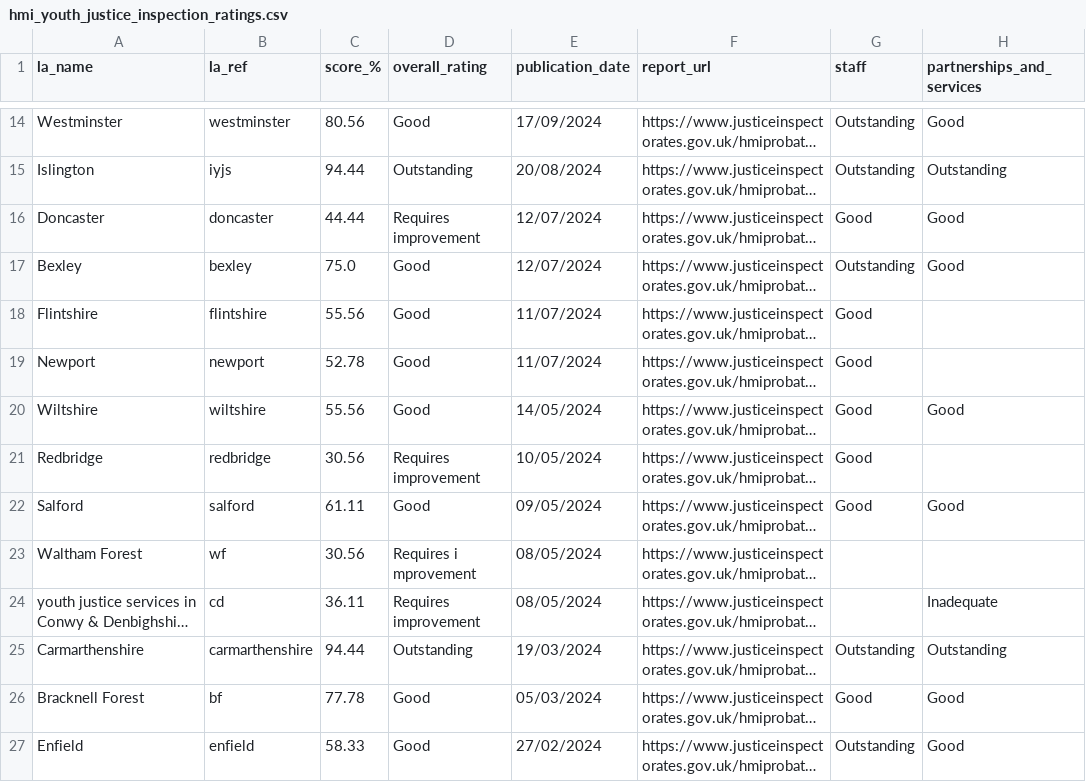
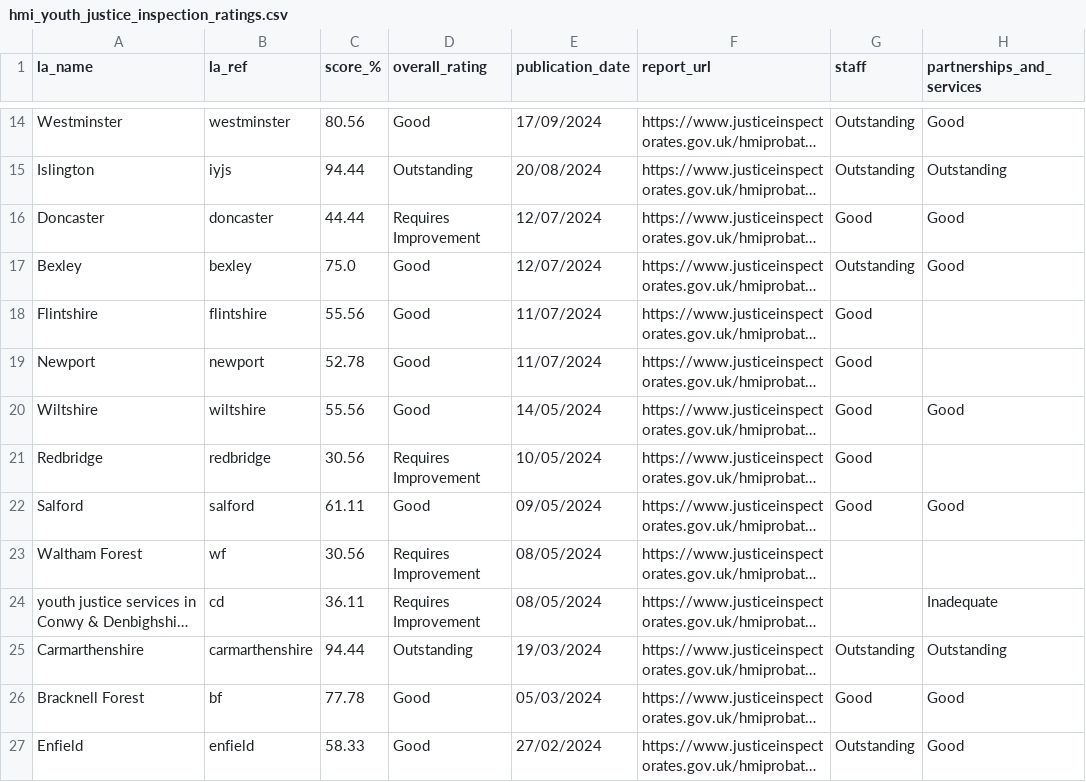
Before and after one commit to data-to-insight/hmi-probation-youth-justice-scrape, a CSV file: hmi_youth_justice_inspection_ratings.csv, drawn as a sheet; only a part is shown, gaps mark what is left out; long unchanged cells end in …; the diff covers the shown part only; the diff names each change by its address in the sheet, - before the commit and + after, or states it on an @@ line.

Commit message:
heading wraps + o-rating cleaned

```diff
--- a/hmi_youth_justice_inspection_ratings.csv
+++ b/hmi_youth_justice_inspection_ratings.csv
-D16 (overall_rating): Requires improvement
+D16 (overall_rating): Requires Improvement
-D21 (overall_rating): Requires improvement
+D21 (overall_rating): Requires Improvement
-D23 (overall_rating): Requires i mprovement
+D23 (overall_rating): Requires Improvement
-D24 (overall_rating): Requires improvement
+D24 (overall_rating): Requires Improvement
```
Also changed, not shown: 27 edited cells elsewhere in this file, 2 other files.
